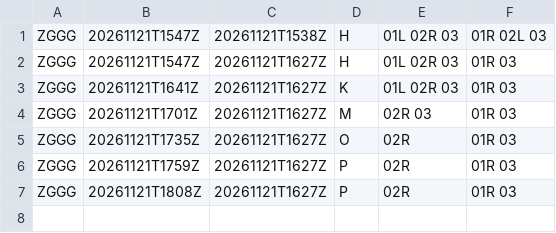
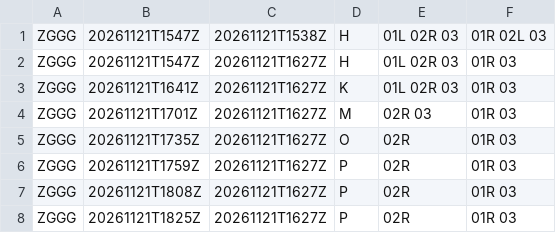
Before and after one commit to honghebincsg/pegasus-fid-gist, a CSV file: atis-history/ZGGG/2026-11.csv, drawn as a sheet; the diff names each change by its address in the sheet, - before the commit and + after, or states it on an @@ line.

```diff
--- a/atis-history/ZGGG/2026-11.csv
+++ b/atis-history/ZGGG/2026-11.csv
+row 8: ZGGG | 20261121T1825Z | 20261121T1627Z | P | 02R | 01R 03
```
Also changed, not shown: atis-history/EHAM/2026-11.csv, atis-history/KMIA/2026-11.csv, 3 other files.
